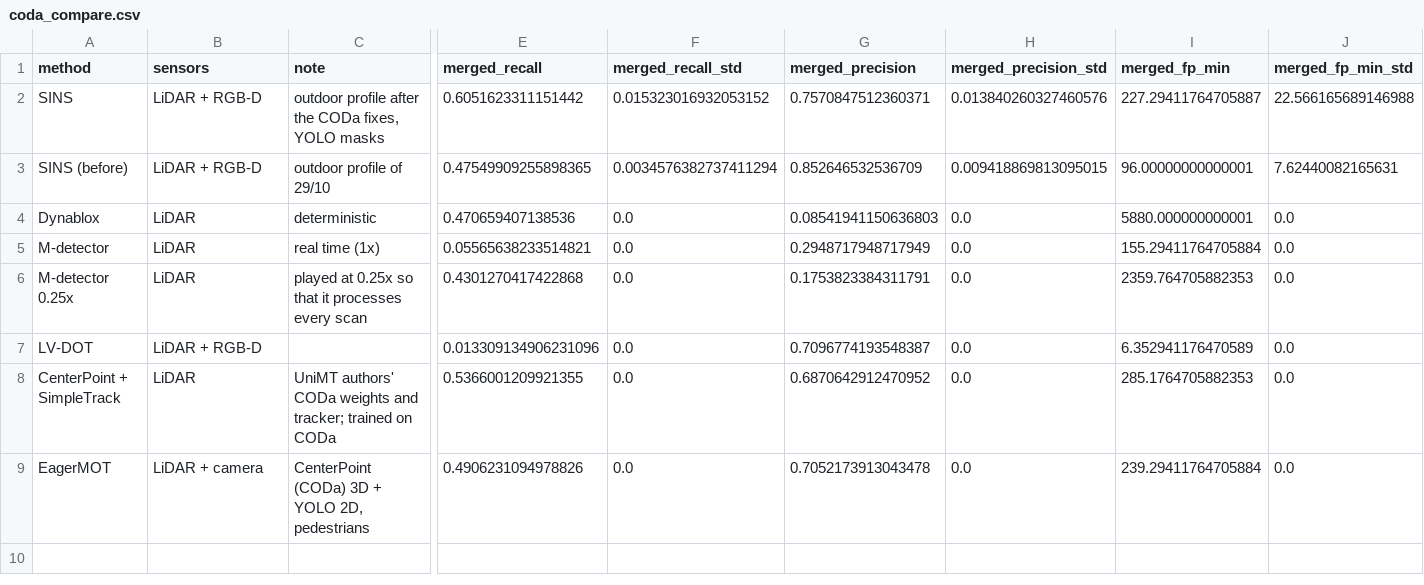
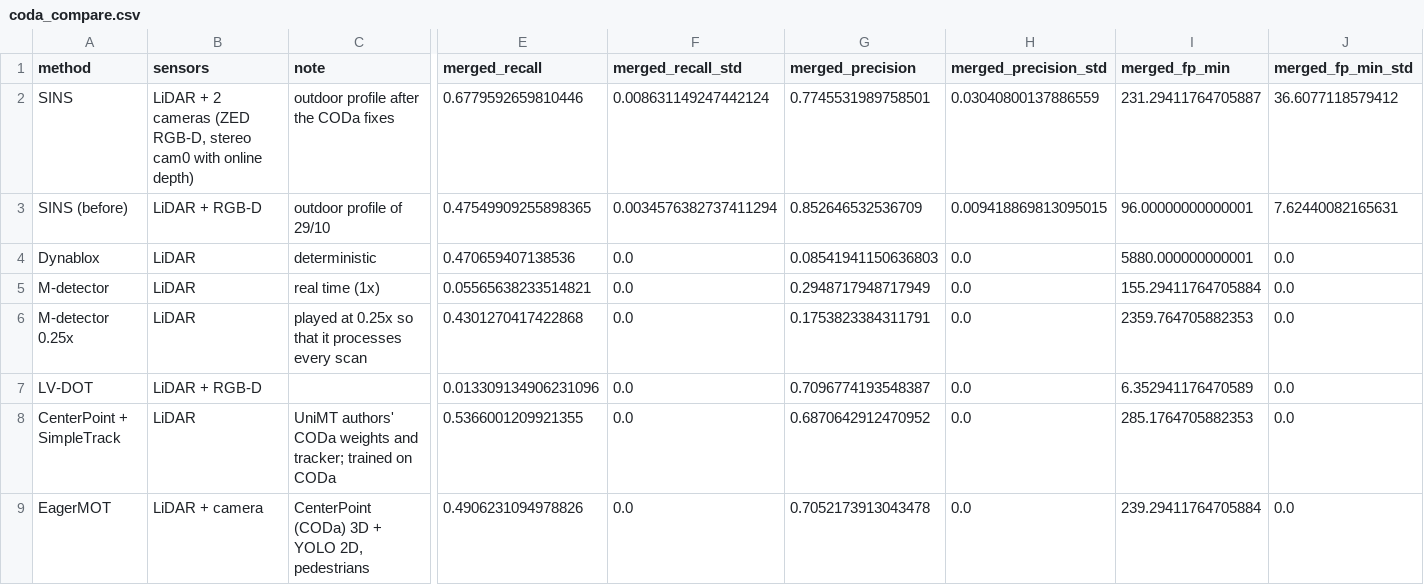
Before and after one commit to ducciopet/jo_sim, a CSV file: eval/tables/coda_compare.csv, drawn as a sheet; only a part is shown, gaps mark what is left out; the diff covers the shown part only; the diff names each change by its address in the sheet, - before the commit and + after, or states it on an @@ line.

```diff
--- a/eval/tables/coda_compare.csv
+++ b/eval/tables/coda_compare.csv
-B2 (sensors): LiDAR + RGB-D
+B2 (sensors): LiDAR + 2 cameras (ZED RGB-D, stereo cam0 with online depth)
-C2 (note): outdoor profile after the CODa fixes, YOLO masks
+C2 (note): outdoor profile after the CODa fixes
-E2 (merged_recall): 0.6051623311151442
+E2 (merged_recall): 0.6779592659810446
-F2 (merged_recall_std): 0.015323016932053152
+F2 (merged_recall_std): 0.008631149247442124
-G2 (merged_precision): 0.7570847512360371
+G2 (merged_precision): 0.7745531989758501
-H2 (merged_precision_std): 0.013840260327460576
+H2 (merged_precision_std): 0.03040800137886559
-I2 (merged_fp_min): 227.29411764705887
+I2 (merged_fp_min): 231.29411764705887
-J2 (merged_fp_min_std): 22.566165689146988
+J2 (merged_fp_min_std): 36.6077118579412
```
Also changed, not shown: 28 edited cells elsewhere in this file, 10 other files.
